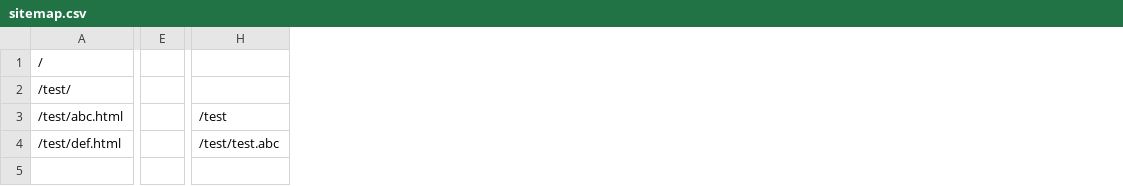
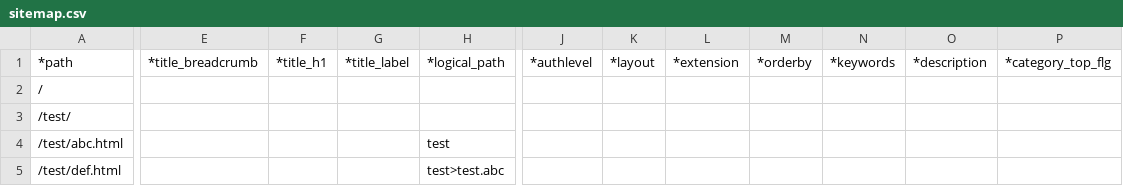
Before and after one commit to tomk79/PxFW-1.x, a CSV file: htdocs/_PX/sitemaps/sitemap.csv, drawn as a sheet; only a part is shown, gaps mark what is left out; removed rows and columns are numbered as before the commit, all else as after; rows hold the shown columns only; the diff covers the shown part only; the diff names each change by its address in the sheet, - before the commit and + after, or states it on an @@ line.

Commit message:
サイトマップCSVの形式をちょっと変更。 【１】パスがアスタリスクで始まる行をコメント行として認識するようにした。 【２】定義から、日付関連の3つを削除した。(release_date, update_date, close_date) 【３】パンくず(logical_path)の区切り文字を、スラッシュ から 大なり不等号 に変更。
Signed-off-by: Tomoya Koyanagi <tomk79@gmail.com>

```diff
--- a/htdocs/_PX/sitemaps/sitemap.csv
+++ b/htdocs/_PX/sitemaps/sitemap.csv
-column E, empty
-column H, rows 3-4: /test | /test/test.abc
+column E, empty
+column F, empty
+column G, empty
+column H, rows 4-5: test | test>test.abc
+column J, empty
+column K, empty
+column L, empty
+column M, empty
+column N, empty
+column O, empty
+column P, empty
+row 1: *path | *title_breadcrumb | *title_h1 | *title_label | *logical_path | *authlevel | *layout | *extension | *orderby | *keywords | *description | *category_top_flg
```
Also changed, not shown: 2 removed columns elsewhere in this file, htdocs/_PX/configs/sitemapdefinition.csv, 2 other files.
